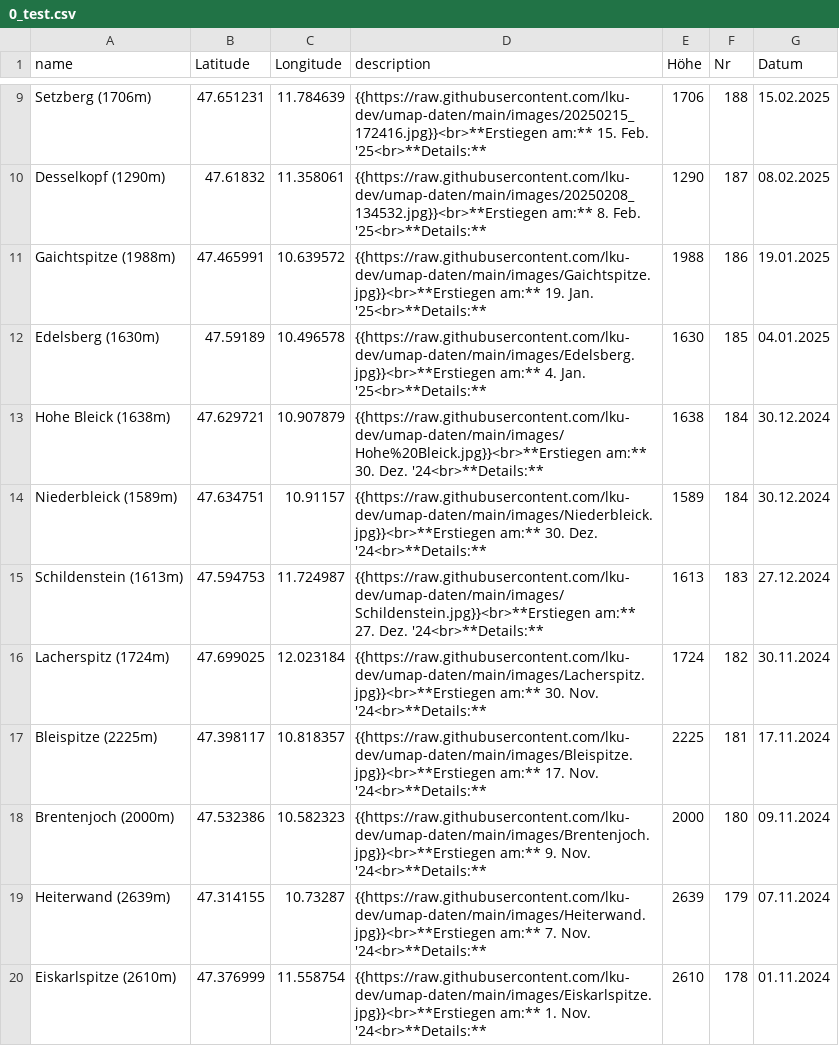
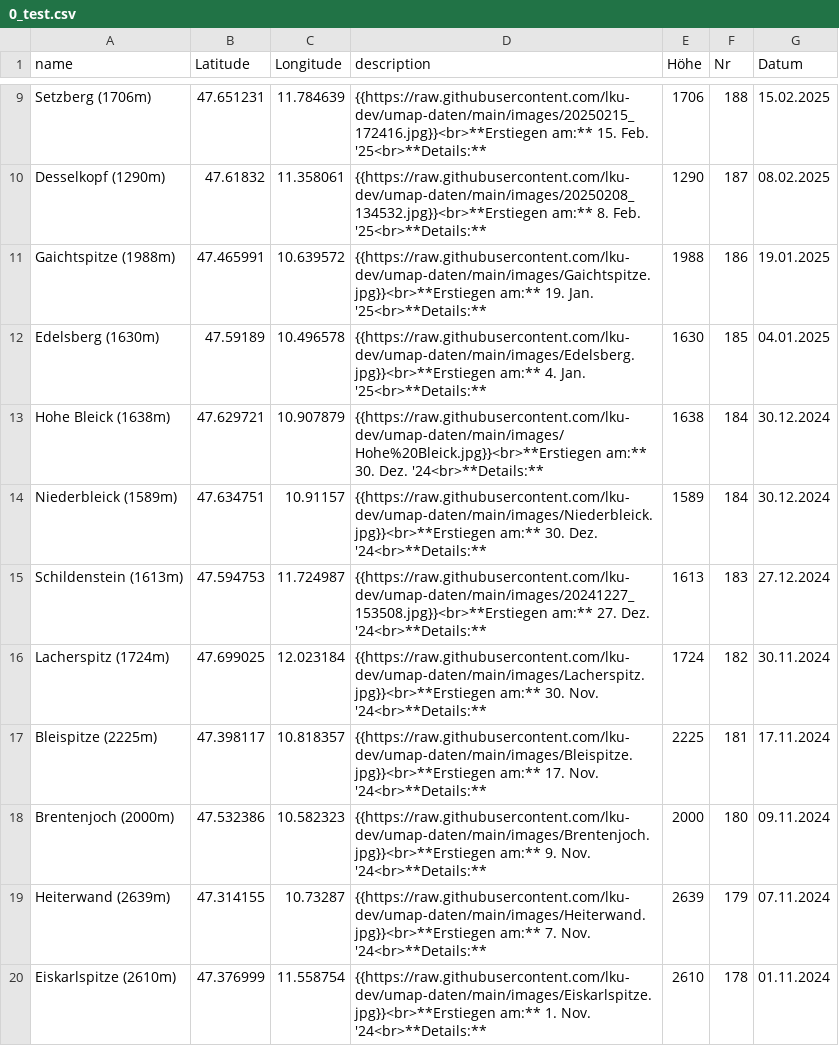
Before and after one commit to lku-dev/umap-daten, a CSV file: csv/0_test.csv, drawn as a sheet; only a part is shown, gaps mark what is left out.

Commit message:
Update CSV via App

```diff
--- a/csv/0_test.csv
+++ b/csv/0_test.csv
@@ -14,3 +14,3 @@ Hohe Bleick (1638m)|47.629721|10.907879|"{{https://raw.githubusercontent.com/lku
 Niederbleick (1589m)|47.634751|10.91157|"{{https://raw.githubusercontent.com/lku-dev/umap-daten/main/images/Niederbleick.jpg}}<br>**Erstiegen am:** 30. Dez. '24<br>**Details:** "|1589|184|30.12.2024
-Schildenstein (1613m)|47.594753|11.724987|"{{https://raw.githubusercontent.com/lku-dev/umap-daten/main/images/Schildenstein.jpg}}<br>**Erstiegen am:** 27. Dez. '24<br>**Details:** "|1613|183|27.12.2024
+Schildenstein (1613m)|47.594753|11.724987|"{{https://raw.githubusercontent.com/lku-dev/umap-daten/main/images/20241227_153508.jpg}}<br>**Erstiegen am:** 27. Dez. '24<br>**Details:** "|1613|183|27.12.2024
 Lacherspitz (1724m)|47.699025|12.023184|"{{https://raw.githubusercontent.com/lku-dev/umap-daten/main/images/Lacherspitz.jpg}}<br>**Erstiegen am:** 30. Nov. '24<br>**Details:** "|1724|182|30.11.2024
```
